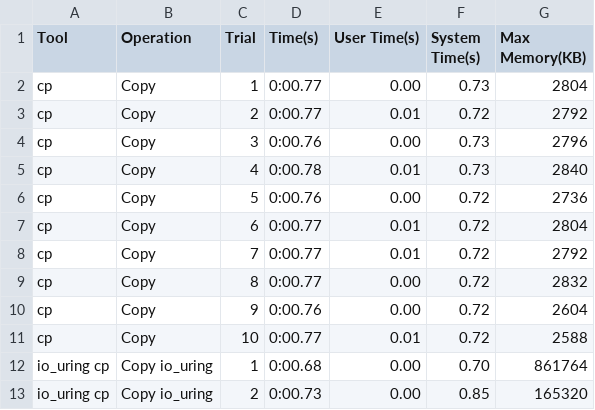
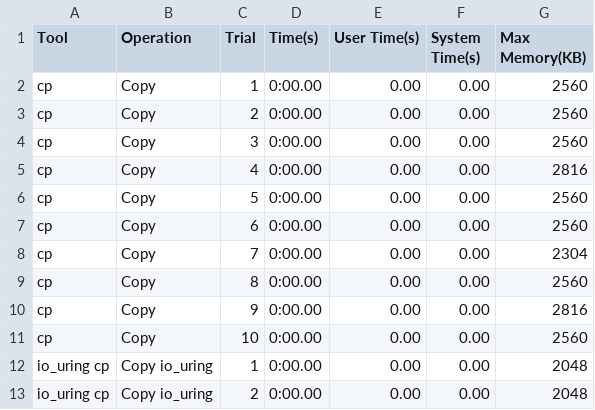
Before and after one commit to Rwik2000/cs380l_project, a CSV file: results_small_files_raw.csv, drawn as a sheet; only a part is shown; the diff covers the shown part only.

```diff
--- a/results_small_files_raw.csv
+++ b/results_small_files_raw.csv
@@ -1,13 +1,13 @@
 Tool,Operation,Trial,Time(s),User Time(s),System Time(s),Max Memory(KB)
-cp,Copy,1,0:00.77,0.00,0.73,2804
-cp,Copy,2,0:00.77,0.01,0.72,2792
-cp,Copy,3,0:00.76,0.00,0.73,2796
-cp,Copy,4,0:00.78,0.01,0.73,2840
-cp,Copy,5,0:00.76,0.00,0.72,2736
-cp,Copy,6,0:00.77,0.01,0.72,2804
-cp,Copy,7,0:00.77,0.01,0.72,2792
-cp,Copy,8,0:00.77,0.00,0.72,2832
-cp,Copy,9,0:00.76,0.00,0.72,2604
-cp,Copy,10,0:00.77,0.01,0.72,2588
-io_uring cp,Copy io_uring,1,0:00.68,0.00,0.70,861764
-io_uring cp,Copy io_uring,2,0:00.73,0.00,0.85,165320
+cp,Copy,1,0:00.00,0.00,0.00,2560
+cp,Copy,2,0:00.00,0.00,0.00,2560
+cp,Copy,3,0:00.00,0.00,0.00,2560
+cp,Copy,4,0:00.00,0.00,0.00,2816
+cp,Copy,5,0:00.00,0.00,0.00,2560
+cp,Copy,6,0:00.00,0.00,0.00,2560
+cp,Copy,7,0:00.00,0.00,0.00,2304
+cp,Copy,8,0:00.00,0.00,0.00,2560
+cp,Copy,9,0:00.00,0.00,0.00,2816
+cp,Copy,10,0:00.00,0.00,0.00,2560
+io_uring cp,Copy io_uring,1,0:00.00,0.00,0.00,2048
+io_uring cp,Copy io_uring,2,0:00.00,0.00,0.00,2048
```
Also changed, not shown: 2 added rows and 18 edited cells elsewhere in this file, 9 other files.
